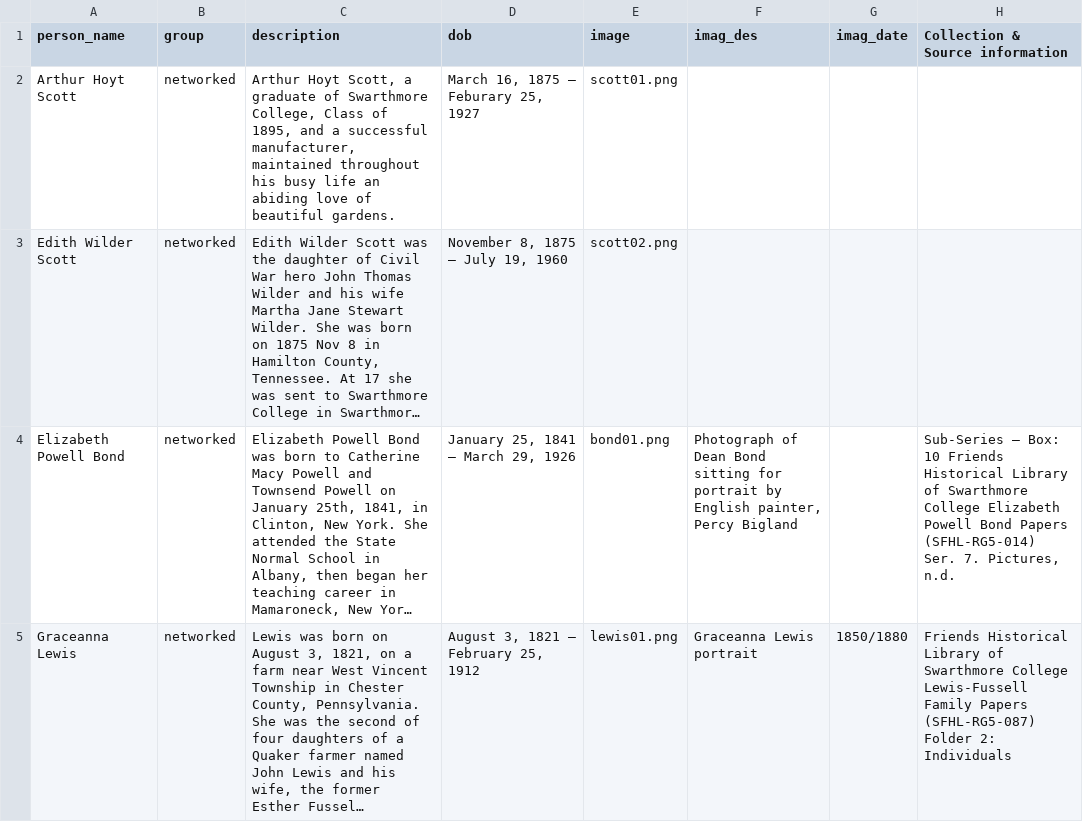
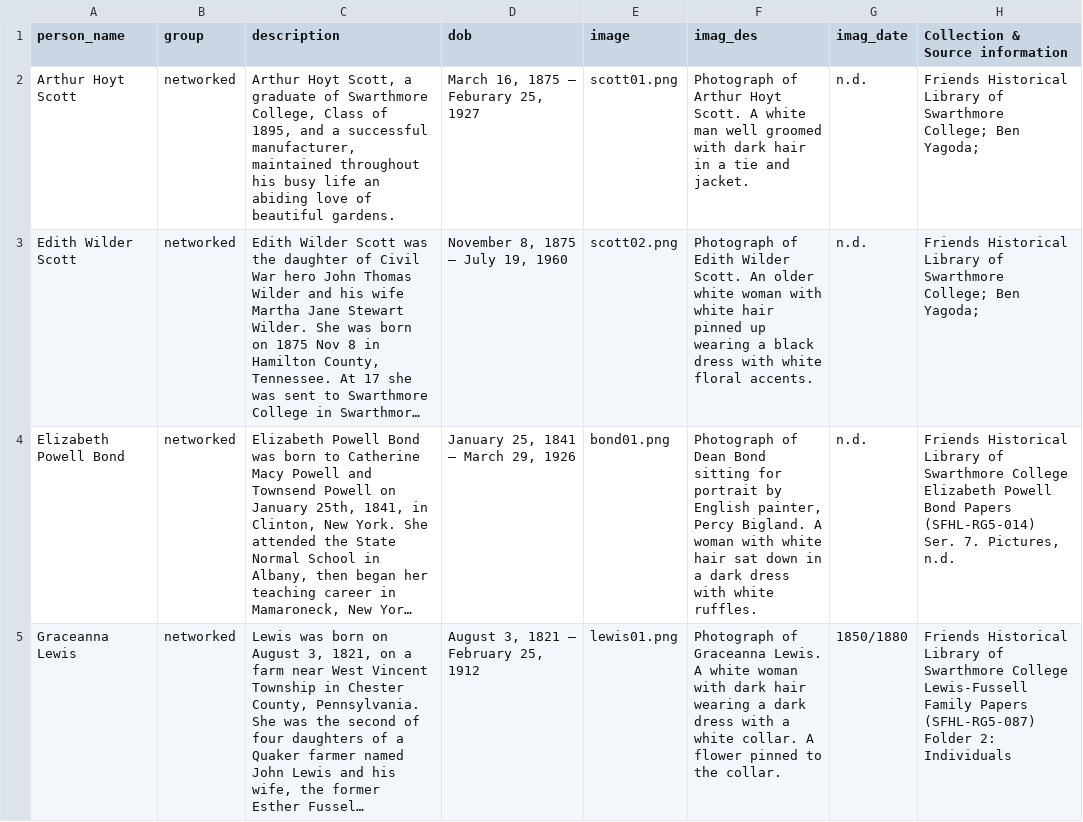
Before and after one commit to swat-ds/Quaker-Walking-Tour, a CSV file: _data/people.csv, drawn as a sheet; only a part is shown; long unchanged cells end in …; the diff covers the shown part only; the diff names each change by its address in the sheet, - before the commit and + after, or states it on an @@ line.

```diff
--- a/_data/people.csv
+++ b/_data/people.csv
-F2 (imag_des): (empty)
+F2 (imag_des): Photograph of Arthur Hoyt Scott. A white man well groomed with dark hair in a tie and jacket.
-G2:G4 (imag_date): (empty)
+G2:G4 (imag_date): n.d.
-H2:H3 (Collection & Source information): (empty)
+H2:H3 (Collection & Source information): Friends Historical Library of Swarthmore College; Ben Yagoda;
-F3 (imag_des): (empty)
+F3 (imag_des): Photograph of Edith Wilder Scott. An older white woman with white hair pinned up wearing a black dress with white floral accents.
-F4 (imag_des): …painter, Percy Bigland
+F4 (imag_des): …painter, Percy Bigland. A woman with white hair sat down in a dark dress with white ruffles.
-H4 (Collection & Source information): Sub-Series — Box: 10 Friends Historical…
+H4 (Collection & Source information): Friends Historical…
-F5 (imag_des): Graceanna Lewis portrait
+F5 (imag_des): Photograph of Graceanna Lewis. A white woman with dark hair wearing a dark dress with a white collar. A flower pinned to the collar.
```
Also changed, not shown: 30 edited cells elsewhere in this file, _data/quakerroots.csv, 3 other files.
